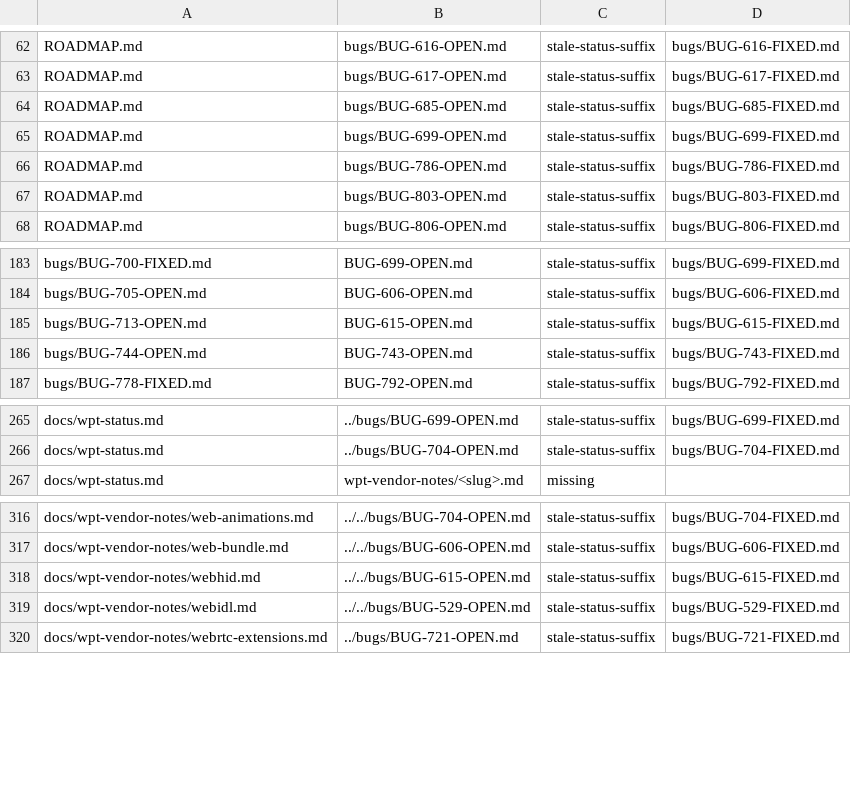
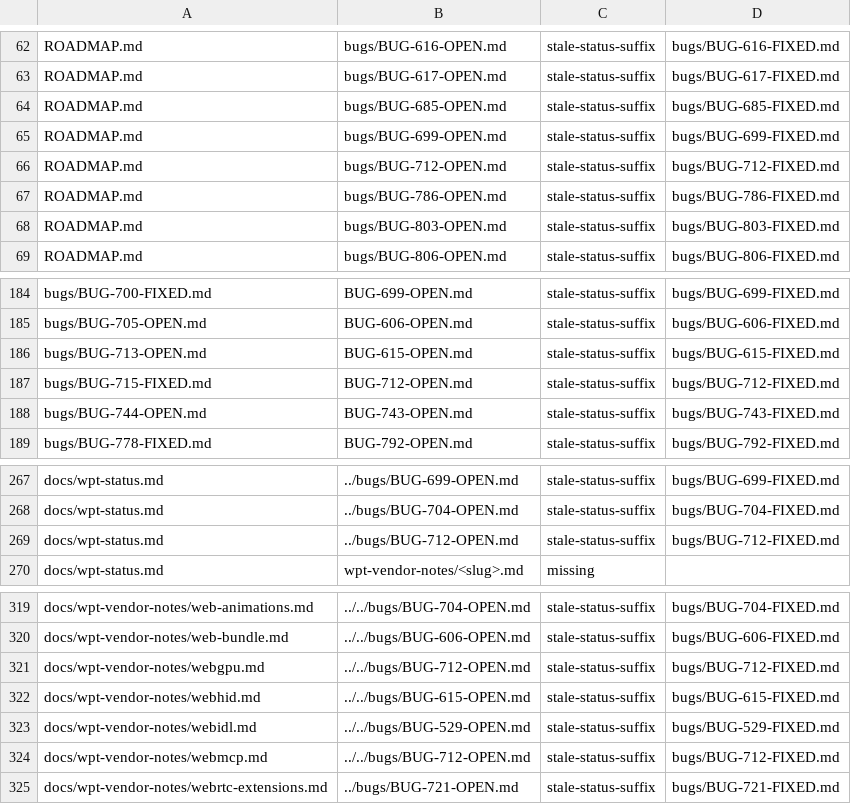
Before and after one commit to LearnJava/lumen-browser, a TSV file: scripts/doc-links-baseline.tsv, drawn as a sheet; only a part is shown, gaps mark what is left out; the diff names each change by its address in the sheet, - before the commit and + after, or states it on an @@ line.

Commit message:
BUG-712: закрытие — перенос в BUGS-FIXED.md, статус-документы
Строка перенесена из BUGS.md в BUGS-FIXED.md с FIXED 2026-09-17 (P3),
bugs/BUG-712-OPEN.md переименован в -FIXED.md с разделом
«Исправление». STATUS-P2/P3.md и scripts/doc-links-baseline.tsv
пересчитаны remap_status_pointers.py --apply и
check_doc_links.py --update.

```diff
--- a/scripts/doc-links-baseline.tsv
+++ b/scripts/doc-links-baseline.tsv
+row 66: ROADMAP.md | bugs/BUG-712-OPEN.md | stale-status-suffix | bugs/BUG-712-FIXED.md
+row 187: bugs/BUG-715-FIXED.md | BUG-712-OPEN.md | stale-status-suffix | bugs/BUG-712-FIXED.md
+row 269: docs/wpt-status.md | ../bugs/BUG-712-OPEN.md | stale-status-suffix | bugs/BUG-712-FIXED.md
+row 321: docs/wpt-vendor-notes/webgpu.md | ../../bugs/BUG-712-OPEN.md | stale-status-suffix | bugs/BUG-712-FIXED.md
+row 324: docs/wpt-vendor-notes/webmcp.md | ../../bugs/BUG-712-OPEN.md | stale-status-suffix | bugs/BUG-712-FIXED.md
```
Also changed, not shown: 5 other files.
